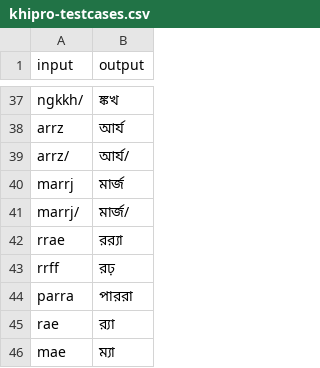
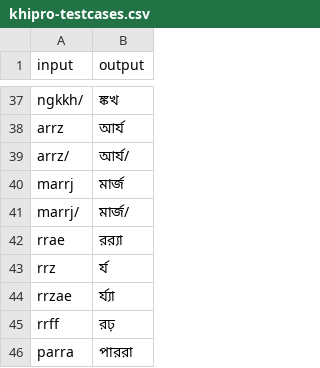
Before and after one commit to KhiproTeam/khipro-testcases, a CSV file: khipro-testcases.csv, drawn as a sheet; only a part is shown, gaps mark what is left out; the shorter side is filled out with more unchanged rows.

Commit message:
feat: add new entries 'rrz' and 'rrzae' to the CSV

```diff
--- a/khipro-testcases.csv
+++ b/khipro-testcases.csv
@@ -42,2 +42,4 @@ marrj/, মা‍র্জ/
 rrae, ‍রর‍্যা
+rrz, ‍র্য
+rrzae, ‍র্য্যা
 rrff, ‍রঢ়
```
